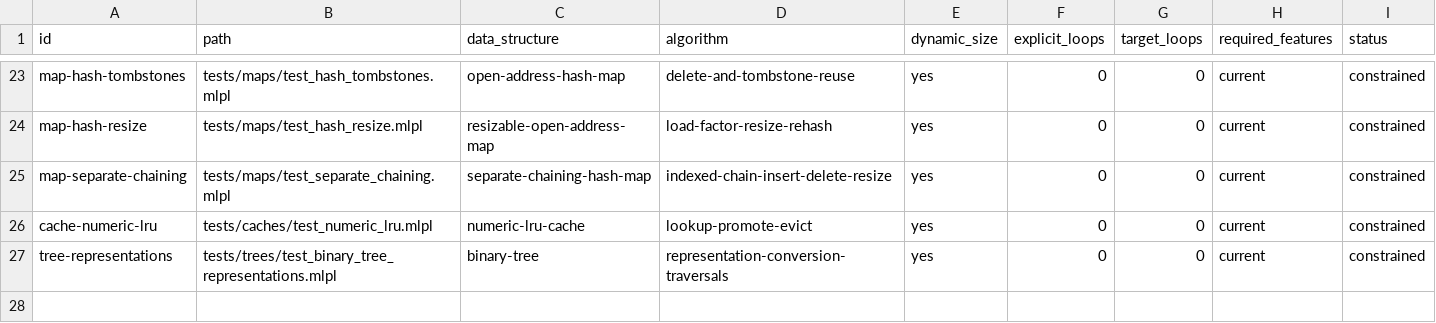
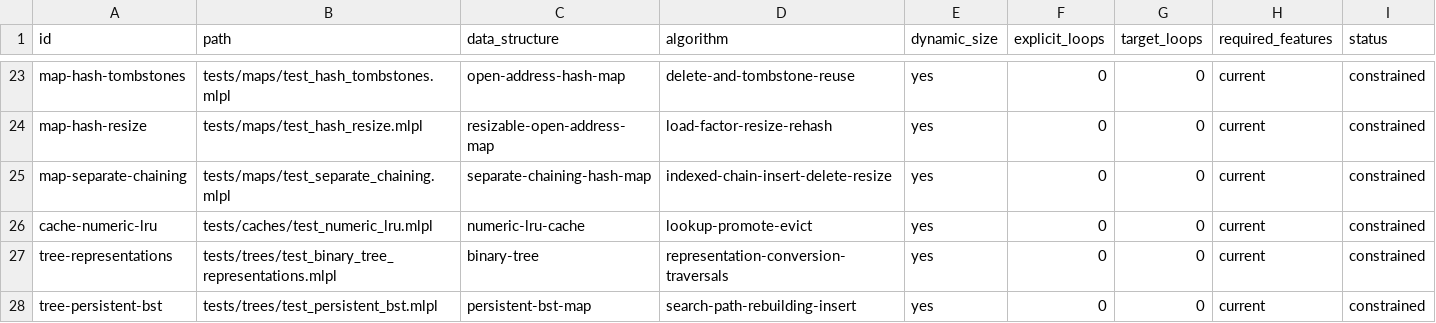
Before and after one commit to sw-ml-study/demo-algorithms, a TSV file: catalog/tests.tsv, drawn as a sheet; only a part is shown, gaps mark what is left out; the diff names each change by its address in the sheet, - before the commit and + after, or states it on an @@ line.

```diff
--- a/catalog/tests.tsv
+++ b/catalog/tests.tsv
+row 28: tree-persistent-bst | tests/trees/test_persistent_bst.mlpl | persistent-bst-map | search-path-rebuilding-insert | yes | 0 | 0 | current | constrained
```
Also changed, not shown: catalog/demos.tsv, 5 other files.
